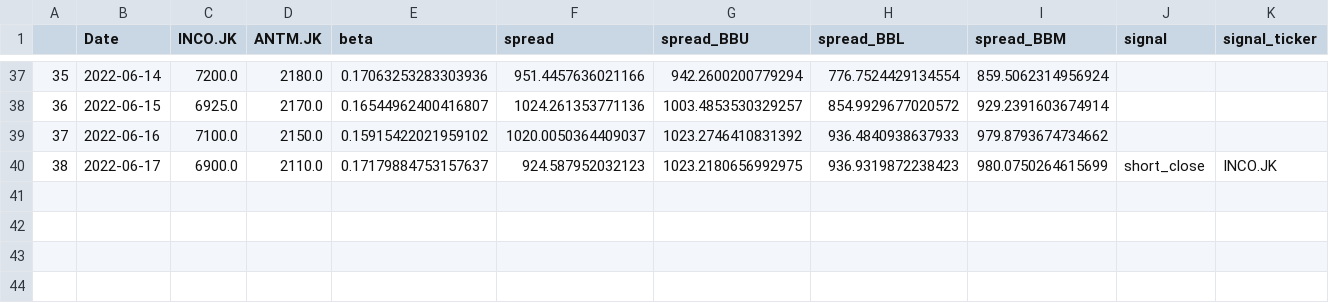
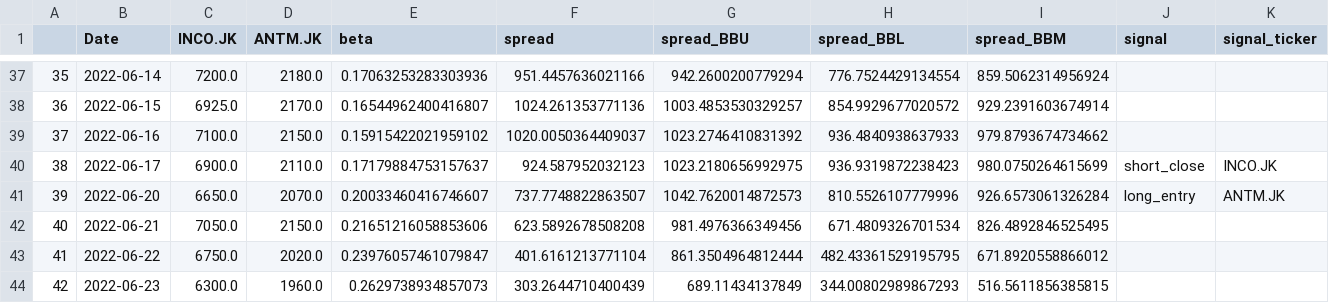
Before and after one commit to Aldo-Aditiya/Algo-Trading-Toolkit, a CSV file: _benchmarks/paper_trading/20220607_INCO-ANTM_sq_v0-2.csv, drawn as a sheet; only a part is shown, gaps mark what is left out; rows hold the shown columns only; the diff names each change by its address in the sheet, - before the commit and + after, or states it on an @@ line.

```diff
--- a/_benchmarks/paper_trading/20220607_INCO-ANTM_sq_v0-2.csv
+++ b/_benchmarks/paper_trading/20220607_INCO-ANTM_sq_v0-2.csv
+row 41: 39 | 2022-06-20 | 6650.0 | 2070.0 | 0.20033460416746607 | 737.7748822863507 | 1042.7620014872573 | 810.5526107779996 | 926.6573061326284 | long_entry | ANTM.JK
+row 42: 40 | 2022-06-21 | 7050.0 | 2150.0 | 0.21651216058853606 | 623.5892678508208 | 981.4976366349456 | 671.4809326701534 | 826.4892846525495
+row 43: 41 | 2022-06-22 | 6750.0 | 2020.0 | 0.23976057461079847 | 401.6161213771104 | 861.3504964812444 | 482.43361529195795 | 671.8920558866012
+row 44: 42 | 2022-06-23 | 6300.0 | 1960.0 | 0.2629738934857073 | 303.2644710400439 | 689.11434137849 | 344.00802989867293 | 516.5611856385815
```
Also changed, not shown: _benchmarks/paper_trading/20220607_INCO-ANTM_sq_v0-1.csv, _benchmarks/paper_trading/20220617_INCO-ANTM_sq_v0-2-1.csv, 50 other files.
